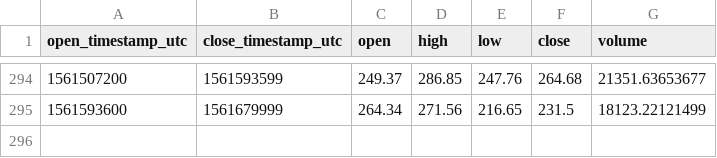
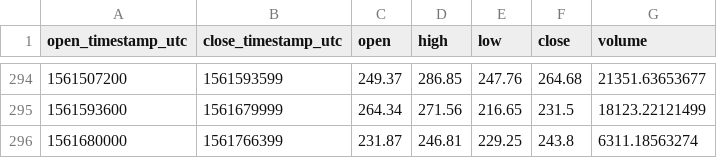
Before and after one commit to cryptobigbro/coinbasepro-ETH-GBP, a CSV file: coinbasepro-ETH-GBP-1d.csv, drawn as a sheet; only a part is shown, gaps mark what is left out; the diff names each change by its address in the sheet, - before the commit and + after, or states it on an @@ line.

```diff
--- a/coinbasepro-ETH-GBP-1d.csv
+++ b/coinbasepro-ETH-GBP-1d.csv
+row 296: 1561680000 | 1561766399 | 231.87 | 246.81 | 229.25 | 243.8 | 6311.18563274
```
Also changed, not shown: coinbasepro-ETH-GBP-1h.csv, 1 other file.
